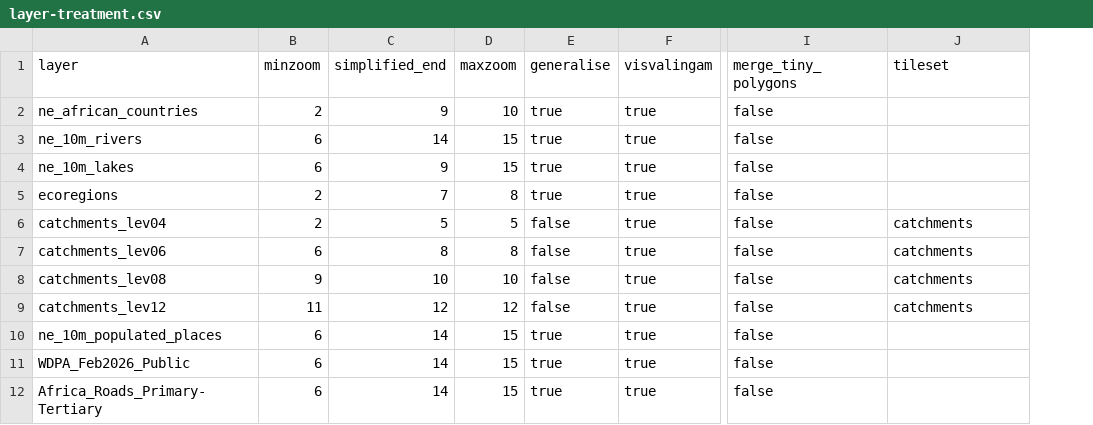
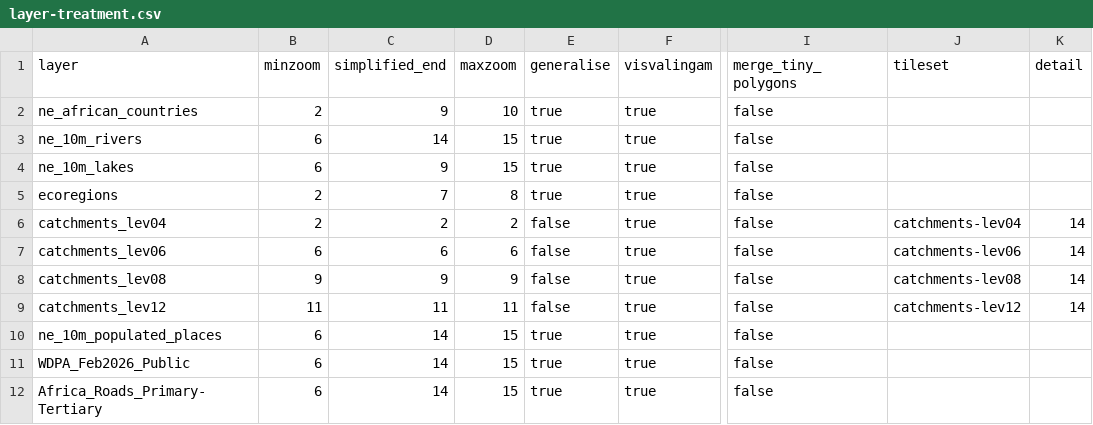
Before and after one commit to kartoza/DecisionTheatre, a CSV file: datasources/mbtiles-config/layer-treatment.csv, drawn as a sheet; only a part is shown, gaps mark what is left out; the diff names each change by its address in the sheet, - before the commit and + after, or states it on an @@ line.

Commit message:
feat(tiles): tile each catchment level once, overzoom it across its band
Every catchment level was tiled at every zoom of its display band inside
one shared tileset, because MapLibre can only overzoom past a source's own
maxzoom and one shared source has one maxzoom. The four levels are now
standalone tilesets (catchments-lev04/06/08/12), each tiled at exactly one
zoom (z2/6/9/11) with raised coordinate detail (--full-detail=14, a new
detail column in layer-treatment.csv), and the client gives each band its
own MapLibre source with minzoom = maxzoom = tilezoom - the per-source
ceiling that makes MapLibre overzoom the band's single tiled zoom across
its whole display range.

/data/catchments-tiles.json gains a split-tileset form (per-level tile
URLs + tilezoom); datapacks with the legacy combined tileset keep the old
document, source and rendering behaviour unchanged.

Measured on the production datapack (147,835 catchments): the catchments
tile store drops from 425 MiB across 11 tiled zooms to 173 MiB across 4,
retiling completes in ~4 minutes, a browser zoom traverse renders every
band from tiles with no GeoJSON fallback at any zoom, and overzoomed
rendering is visually clean at the worst case (lev04 stretched 8x).

```diff
--- a/datasources/mbtiles-config/layer-treatment.csv
+++ b/datasources/mbtiles-config/layer-treatment.csv
+column K (detail), rows 6-9: all 14
-C6 (simplified_end): 5
+C6 (simplified_end): 2
-D6 (maxzoom): 5
+D6 (maxzoom): 2
-J6 (tileset): catchments
+J6 (tileset): catchments-lev04
-C7 (simplified_end): 8
+C7 (simplified_end): 6
-D7 (maxzoom): 8
+D7 (maxzoom): 6
-J7 (tileset): catchments
+J7 (tileset): catchments-lev06
-C8 (simplified_end): 10
+C8 (simplified_end): 9
-D8 (maxzoom): 10
+D8 (maxzoom): 9
-J8 (tileset): catchments
+J8 (tileset): catchments-lev08
-C9 (simplified_end): 12
+C9 (simplified_end): 11
-D9 (maxzoom): 12
+D9 (maxzoom): 11
-J9 (tileset): catchments
+J9 (tileset): catchments-lev12
```
Also changed, not shown: 10 other files.
